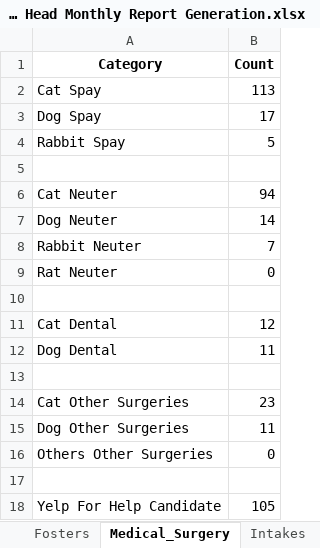
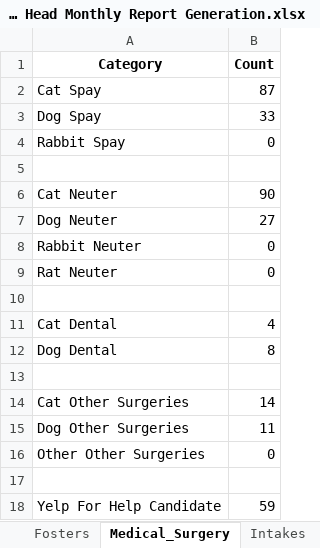
Before and after one commit to zsprowls/SPCAAutomation, an Excel workbook: Monthly Dept Head Tracking Tool/Department Head Monthly Report Generation.xlsx, sheet Medical_Surgery, drawn as a sheet; values as stored, in another font and other column widths than the file's, no borders; the diff names each change by its address in the sheet, - before the commit and + after, or states it on an @@ line.

```diff
--- a/Monthly Dept Head Tracking Tool/Department Head Monthly Report Generation.xlsx (sheet Medical_Surgery)
+++ b/Monthly Dept Head Tracking Tool/Department Head Monthly Report Generation.xlsx (sheet Medical_Surgery)
-B2 (Count): 113
+B2 (Count): 87
-B3 (Count): 17
+B3 (Count): 33
-B4 (Count): 5
+B4 (Count): 0
-B6 (Count): 94
+B6 (Count): 90
-B7 (Count): 14
+B7 (Count): 27
-B8 (Count): 7
+B8 (Count): 0
-B11 (Count): 12
+B11 (Count): 4
-B12 (Count): 11
+B12 (Count): 8
-B14 (Count): 23
+B14 (Count): 14
-A16 (Category): Others Other Surgeries
+A16 (Category): Other Other Surgeries
-B18 (Count): 105
+B18 (Count): 59
```
Also changed, not shown: sheet Uncounted_Medical_Surgery, sheet Uncounted Fosters, sheet Intakes, sheet Fosters, sheet Outcomes, Monthly Dept Head Tracking Tool/MedicalExamSurgeryExtended.xlsx, Monthly Dept Head Tracking Tool/Monthly_Intake_Summary.xlsx, 21 other files.
